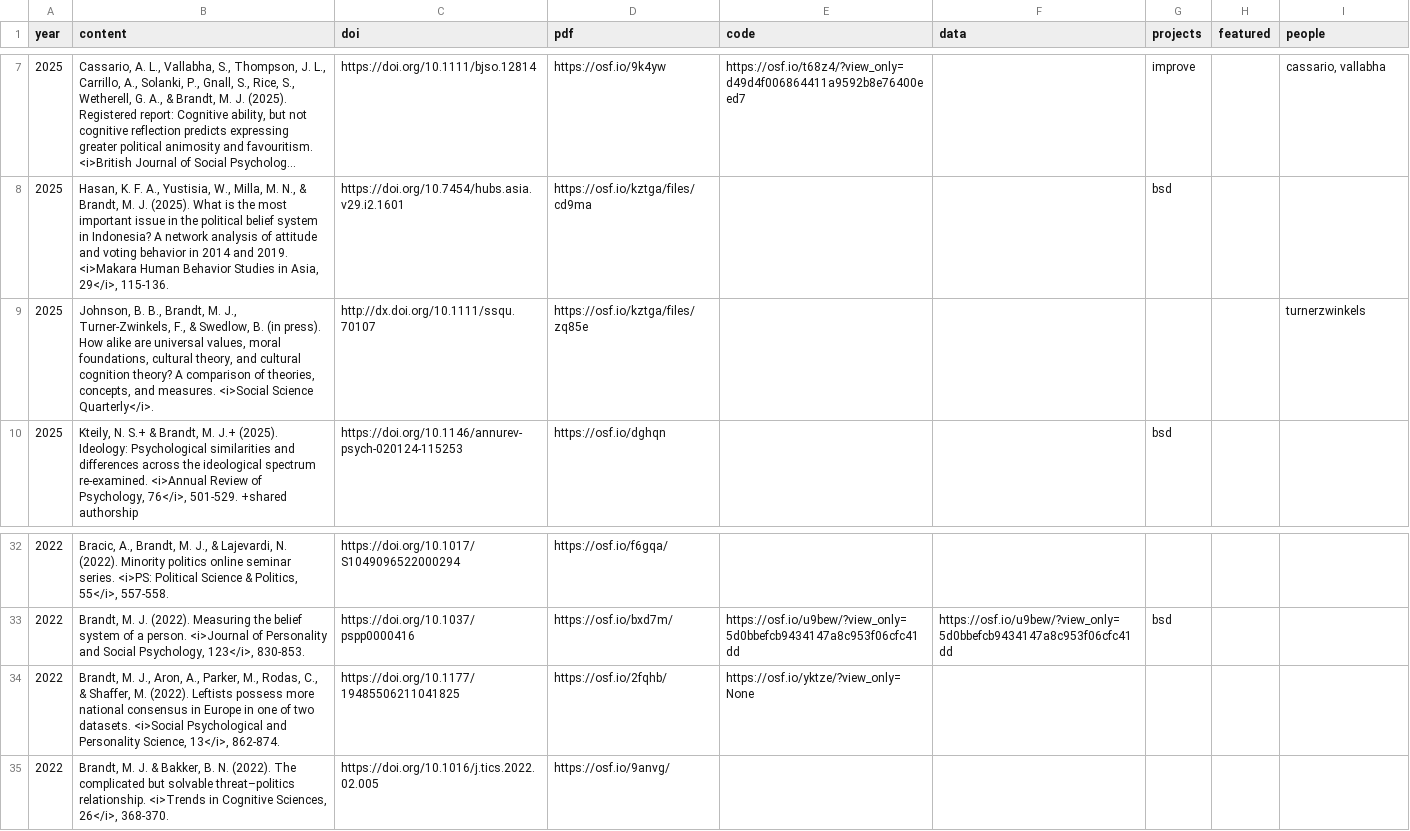
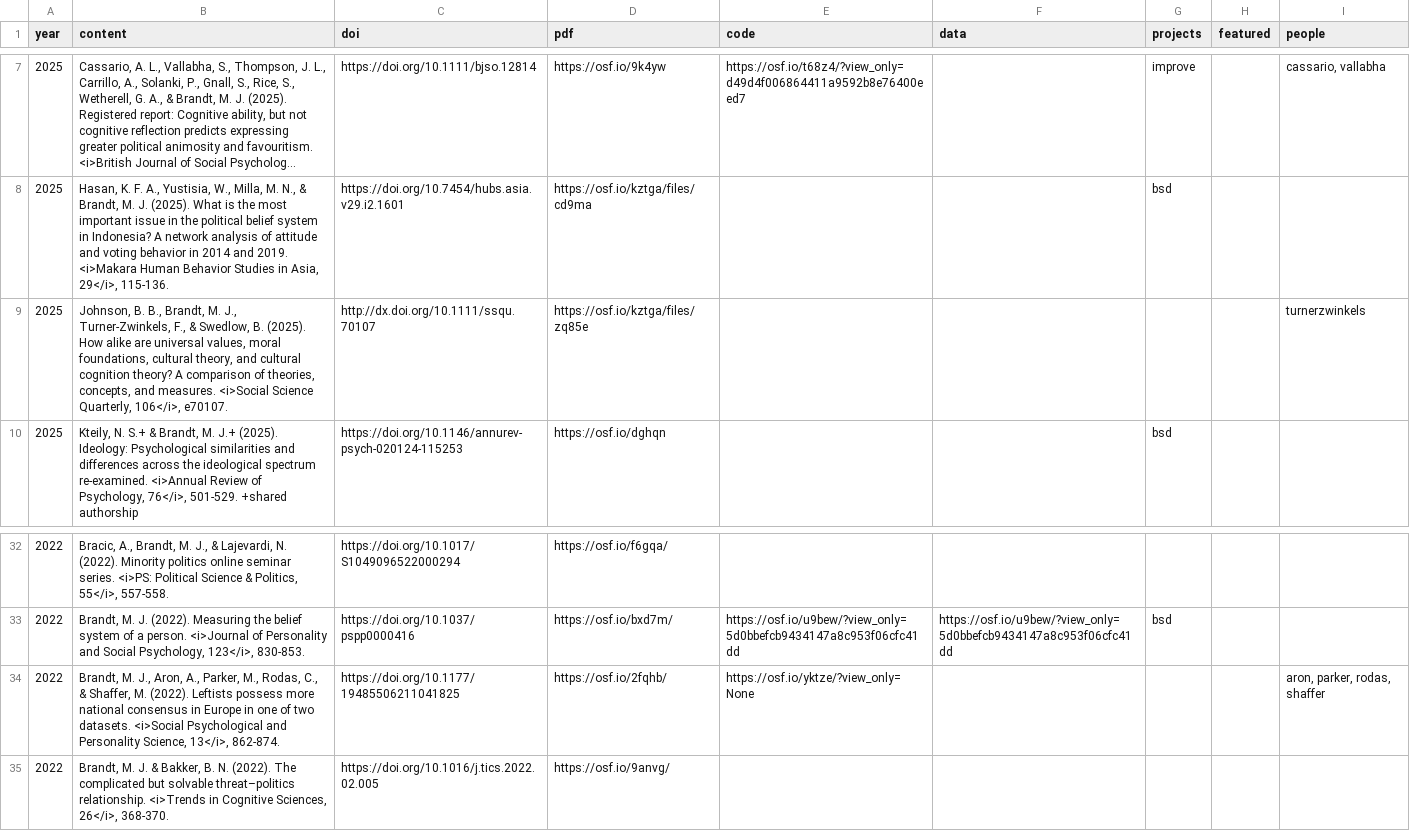
Before and after one commit to mjbsp/tbslab-quarto, a CSV file: pubs.csv, drawn as a sheet; only a part is shown, gaps mark what is left out; long unchanged cells end in ….

```diff
--- a/pubs.csv
+++ b/pubs.csv
@@ -8,3 +8,3 @@ year,content,doi,pdf,code,data,projects,featured,people
 2025,"Hasan, K. F. A., Yustisia, W., Milla, M. N., & Brandt, M. J. (2025). What is the most important issue in the political belief system in Indonesia? A network analysis of attitude and voting behavior in 2014 and 2019. <i>Makara Human Behavior Studies in Asia, 29</i>, 115-136.",https://doi.org/10.7454/hubs.asia.v29.i2.1601,https://osf.io/kztga/files/cd9ma,,,bsd,,
-2025,"Johnson, B. B., Brandt, M. J., Turner-Zwinkels, F., & Swedlow, B. (in press). How alike are universal values, moral foundations, cultural theory, and cultural cognition theory? A comparison of theories, concepts, and measures. <i>Social Science Quarterly</i>.",http://dx.doi.org/10.1111/ssqu.70107,https://osf.io/kztga/files/zq85e,,,,,turnerzwinkels
+2025,"Johnson, B. B., Brandt, M. J., Turner-Zwinkels, F., & Swedlow, B. (2025). How alike are universal values, moral foundations, cultural theory, and cultural cognition theory? A comparison of theories, concepts, and measures. <i>Social Science Quarterly, 106</i>, e70107.",http://dx.doi.org/10.1111/ssqu.70107,https://osf.io/kztga/files/zq85e,,,,,turnerzwinkels
 2025,"Kteily, N. S.+ & Brandt, M. J.+ (2025). Ideology: Psychological similarities and differences across the ideological spectrum re-examined. <i>Annual Review of Psychology, 76</i>, 501-529. +shared authorship",https://doi.org/10.1146/annurev-psych-020124-115253,https://osf.io/dghqn,,,bsd,,
@@ -33,3 +33,3 @@ year,content,doi,pdf,code,data,projects,featured,people
 2022,"Brandt, M. J. (2022). Measuring the belief system of a person. <i>Journal of Personality and Social Psychology, 123</i>, 830-853.",https://doi.org/10.1037/pspp0000416 ,https://osf.io/bxd7m/,https://osf.io/u9bew/?view_only=5d0bbefcb9434147a8c953f06cfc41dd ,https://osf.io/u9bew/?view_only=5d0bbefcb9434147a8c953f06cfc41dd ,bsd,,
-2022,"Brandt, M. J., Aron, A., Parker, M., Rodas, C., & Shaffer, M. (2022). Leftists possess more national consensus in Europe in one of two datasets. <i>Social Psychological and Personality Science, 13</i>, 862-874.",https://doi.org/10.1177/19485506211041825,https://osf.io/2fqhb/,https://osf.io/yktze/?view_only=None,,,,
+2022,"Brandt, M. J., Aron, A., Parker, M., Rodas, C., & Shaffer, M. (2022). Leftists possess more national consensus in Europe in one of two datasets. <i>Social Psychological and Personality Science, 13</i>, 862-874.",https://doi.org/10.1177/19485506211041825,https://osf.io/2fqhb/,https://osf.io/yktze/?view_only=None,,,,"aron, parker, rodas, shaffer"
 2022,"Brandt, M. J. & Bakker, B. N. (2022). The complicated but solvable threat–politics relationship. <i>Trends in Cognitive Sciences, 26</i>, 368-370.",https://doi.org/10.1016/j.tics.2022.02.005,https://osf.io/9anvg/,,,,,
```
Also changed, not shown: people/bachelor_ras.csv.
